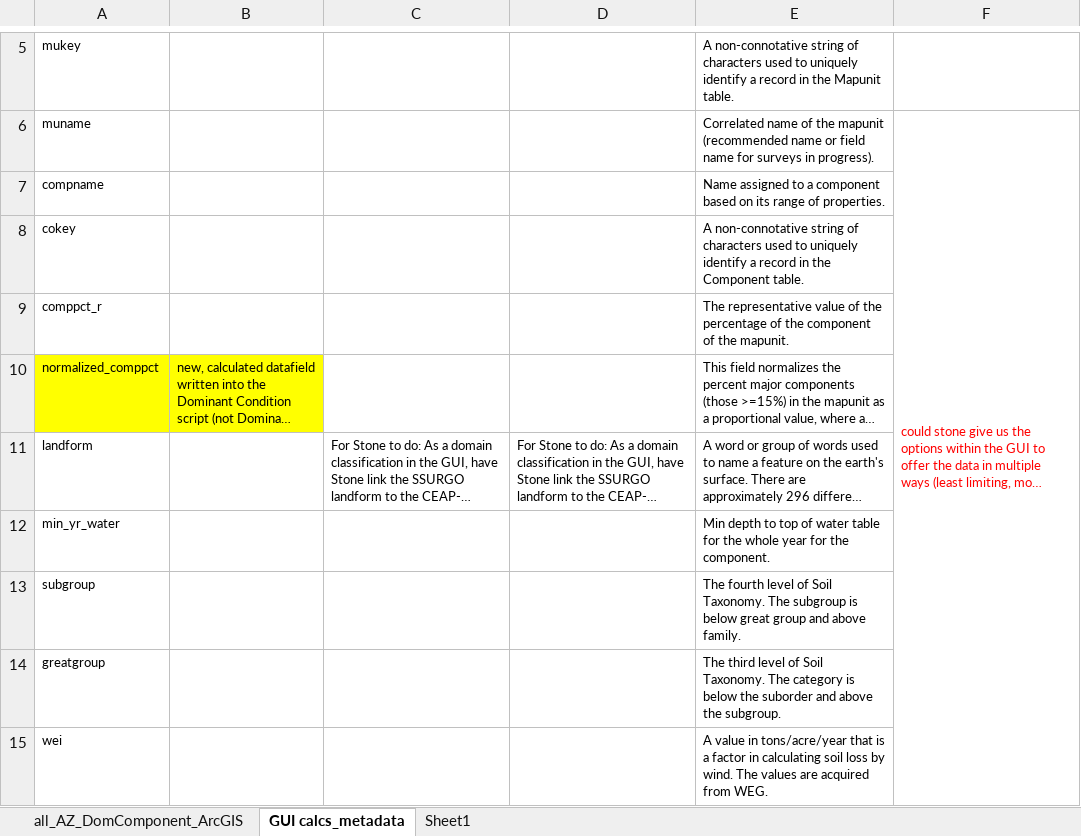
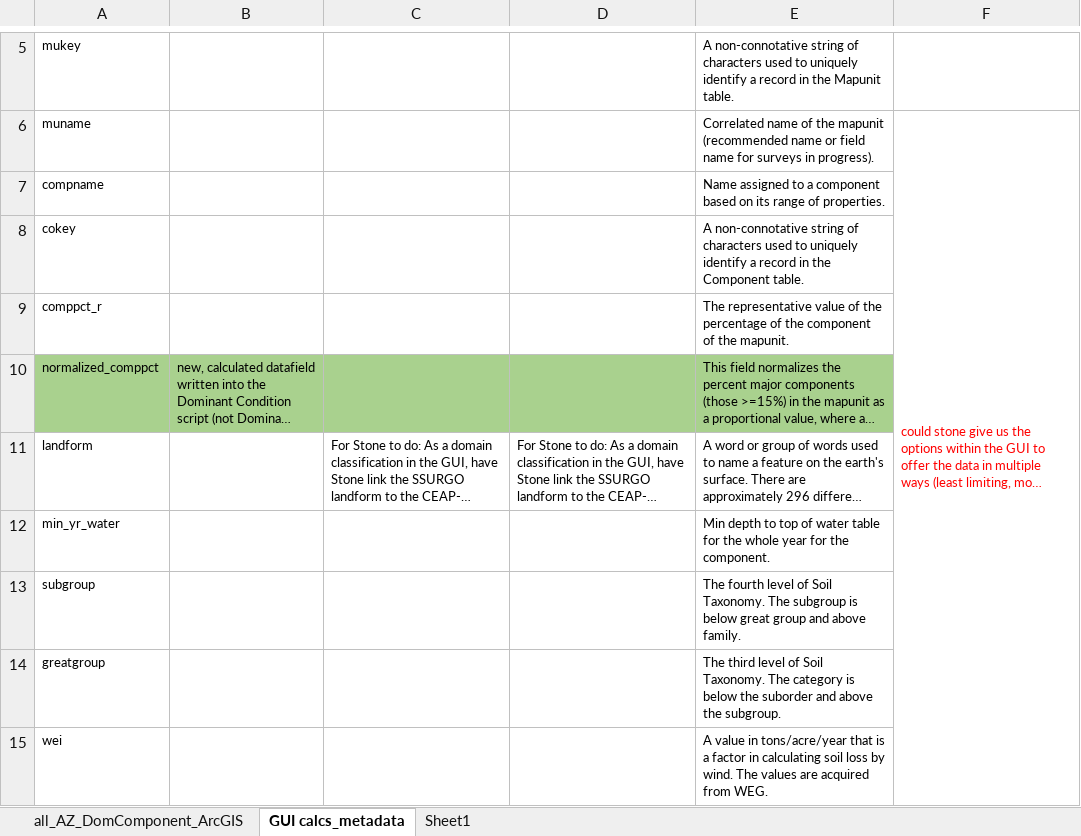
Before and after one commit to jneme910/CEAP-Grazing-Lands, an Excel workbook: documents/all_AZ_DomComponent_ArcGIS_soil characteristics GUI example.xlsx, sheet GUI calcs_metadata, drawn as a sheet; only a part is shown, gaps mark what is left out; long unchanged cells end in …; values as stored, in another font and other column widths than the file's, no borders; the diff names each change by its address in the sheet, - before the commit and + after, or states it on an @@ line.

```diff
--- a/documents/all_AZ_DomComponent_ArcGIS_soil characteristics GUI example.xlsx (sheet GUI calcs_metadata)
+++ b/documents/all_AZ_DomComponent_ArcGIS_soil characteristics GUI example.xlsx (sheet GUI calcs_metadata)
-A10:B10 fill: #FFFF00
+A10:B10 fill: #A9D18E
-C10:E10 fill: none
+C10:E10 fill: #A9D18E
```
Also changed, not shown: 5 other files.
